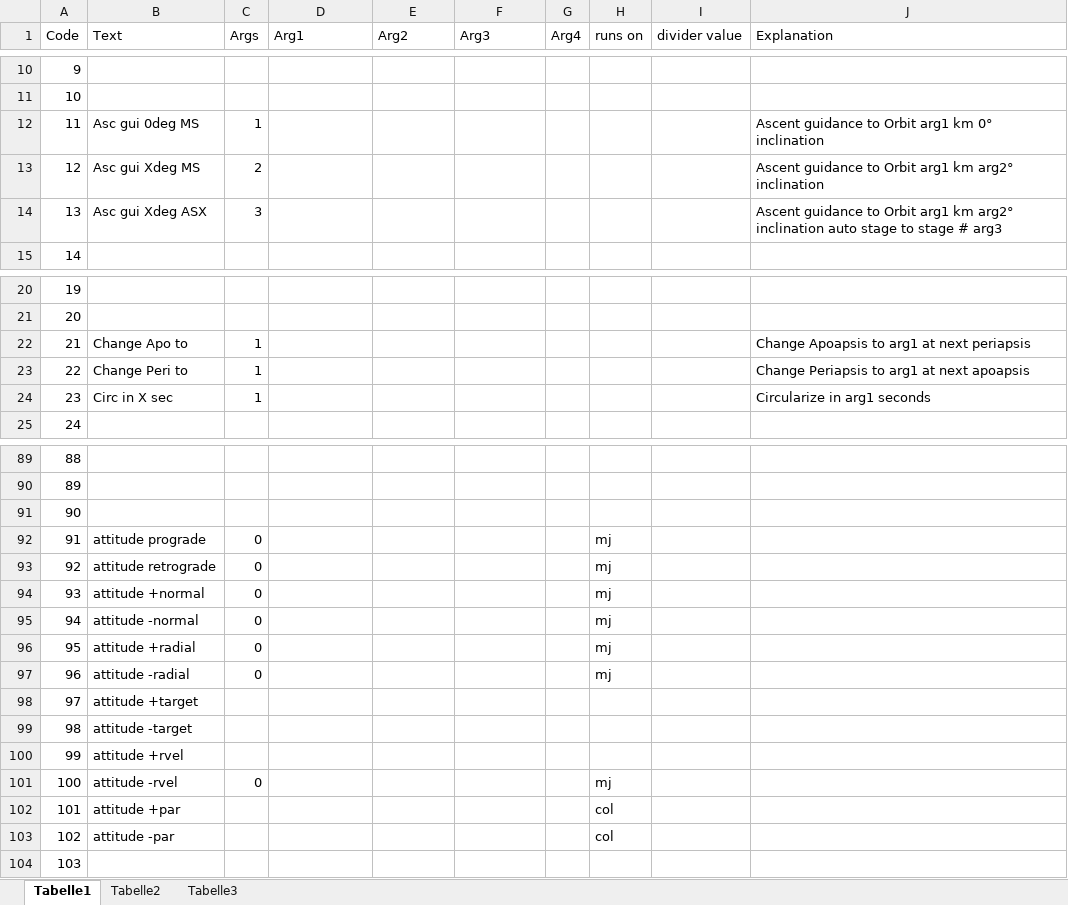
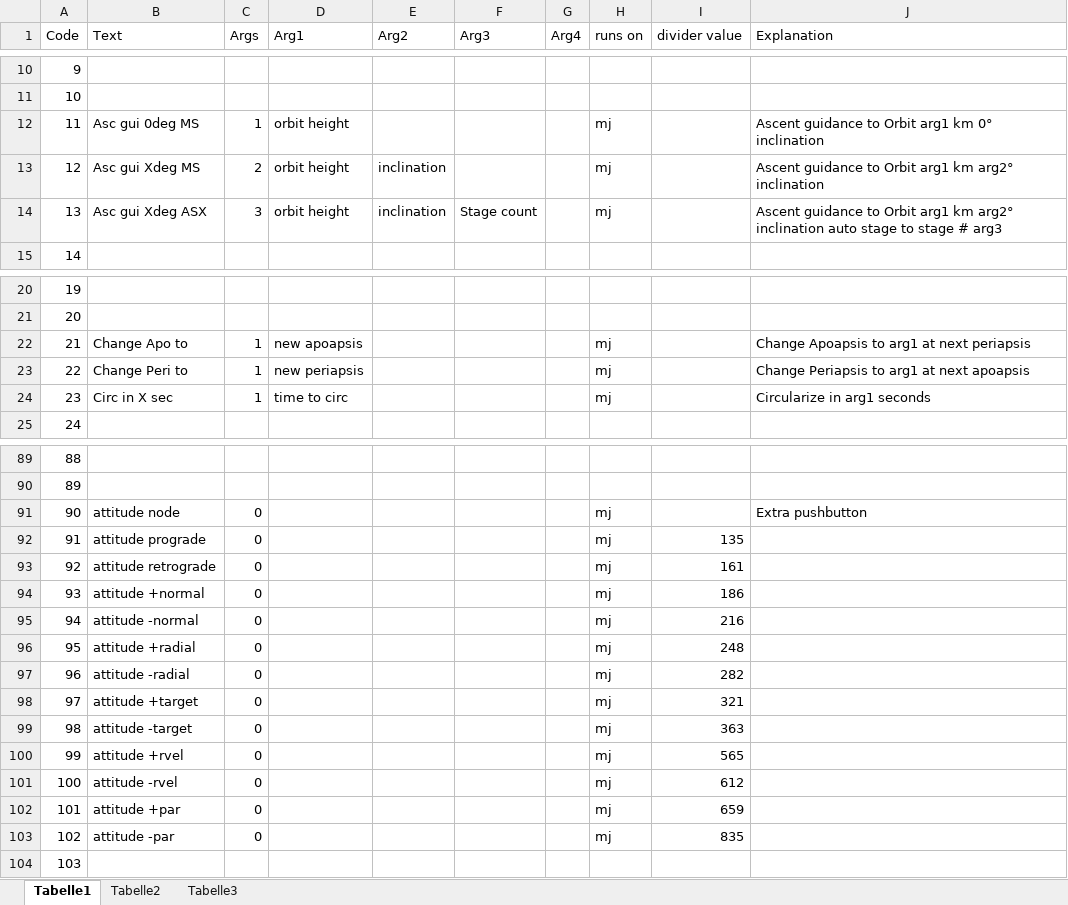
Before and after one commit to cm2227/Arduino, an Excel workbook: opcodes.xlsx, sheet Tabelle1, drawn as a sheet; only a part is shown, gaps mark what is left out; values as stored, in another font and other column widths than the file's, no borders; the diff covers the shown part only; the diff names each change by its address in the sheet, - before the commit and + after, or states it on an @@ line.

```diff
--- a/opcodes.xlsx (sheet Tabelle1)
+++ b/opcodes.xlsx (sheet Tabelle1)
-D12:D14 (Arg1): (empty)
+D12:D14 (Arg1): orbit height
-H12:H14 (runs on): (empty)
+H12:H14 (runs on): mj
-E13:E14 (Arg2): (empty)
+E13:E14 (Arg2): inclination
-F14 (Arg3): (empty)
+F14 (Arg3): Stage count
-D22 (Arg1): (empty)
+D22 (Arg1): new apoapsis
-H22:H24 (runs on): (empty)
+H22:H24 (runs on): mj
-D23 (Arg1): (empty)
+D23 (Arg1): new periapsis
-D24 (Arg1): (empty)
+D24 (Arg1): time to circ
-B91 (Text): (empty)
+B91 (Text): attitude node
-C91 (Args): (empty)
+C91 (Args): 0
-H91 (runs on): (empty)
+H91 (runs on): mj
-J91 (Explanation): (empty)
+J91 (Explanation): Extra pushbutton
-I92 (divider value): (empty)
+I92 (divider value): 135
-I93 (divider value): (empty)
+I93 (divider value): 161
-I94 (divider value): (empty)
+I94 (divider value): 186
-I95 (divider value): (empty)
+I95 (divider value): 216
-I96 (divider value): (empty)
+I96 (divider value): 248
-I97 (divider value): (empty)
+I97 (divider value): 282
-C98:C100 (Args): (empty)
+C98:C100 (Args): 0
-H98:H100 (runs on): (empty)
+H98:H100 (runs on): mj
-I98 (divider value): (empty)
+I98 (divider value): 321
-I99 (divider value): (empty)
+I99 (divider value): 363
-I100 (divider value): (empty)
+I100 (divider value): 565
-I101 (divider value): (empty)
+I101 (divider value): 612
-C102:C103 (Args): (empty)
+C102:C103 (Args): 0
-H102:H103 (runs on): col
+H102:H103 (runs on): mj
-I102 (divider value): (empty)
+I102 (divider value): 659
-I103 (divider value): (empty)
+I103 (divider value): 835
```
Also changed, not shown: 21 edited cells elsewhere in this sheet, 16 other files.
